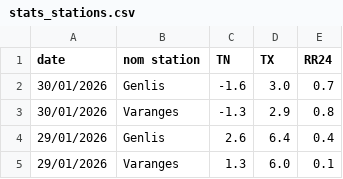
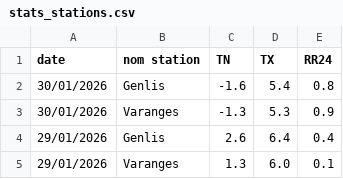
Before and after one commit to JojoKermit/netatmo-data-archive, a CSV file: stats_stations.csv, drawn as a sheet; only a part is shown.

```diff
--- a/stats_stations.csv
+++ b/stats_stations.csv
@@ -1,4 +1,4 @@
 date,nom station,TN,TX,RR24
-30/01/2026,Genlis,-1.6,3.0,0.7
-30/01/2026,Varanges,-1.3,2.9,0.8
+30/01/2026,Genlis,-1.6,5.4,0.8
+30/01/2026,Varanges,-1.3,5.3,0.9
 29/01/2026,Genlis,2.6,6.4,0.4
```
Also changed, not shown: historique.csv.
